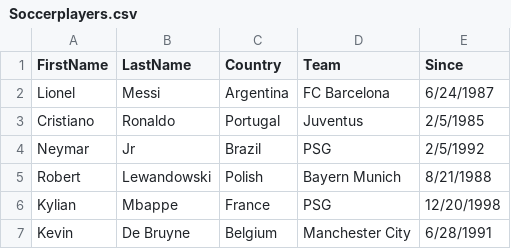
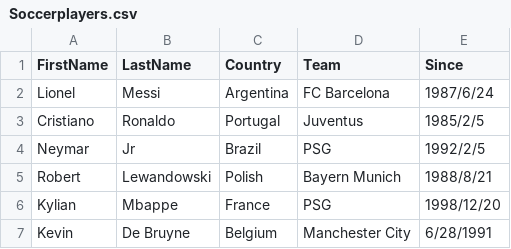
Before and after one commit to mtoirac2011/Soccerplayerview, a CSV file: Files/Soccerplayers.csv, drawn as a sheet.

```diff
--- a/Files/Soccerplayers.csv
+++ b/Files/Soccerplayers.csv
@@ -1,7 +1,7 @@
 FirstName,LastName,Country,Team,Since
-Lionel ,Messi,Argentina,FC Barcelona,6/24/1987
-Cristiano ,Ronaldo,Portugal,Juventus,2/5/1985
-Neymar,Jr,Brazil,PSG,2/5/1992
-Robert ,Lewandowski,Polish ,Bayern Munich,8/21/1988
-Kylian ,Mbappe,France,PSG,12/20/1998
+Lionel ,Messi,Argentina,FC Barcelona,1987/6/24
+Cristiano ,Ronaldo,Portugal,Juventus,1985/2/5
+Neymar,Jr,Brazil,PSG,1992/2/5
+Robert ,Lewandowski,Polish ,Bayern Munich,1988/8/21
+Kylian ,Mbappe,France,PSG,1998/12/20
 Kevin ,De Bruyne,Belgium,Manchester City,6/28/1991
```
Also changed, not shown: 14 other files.
